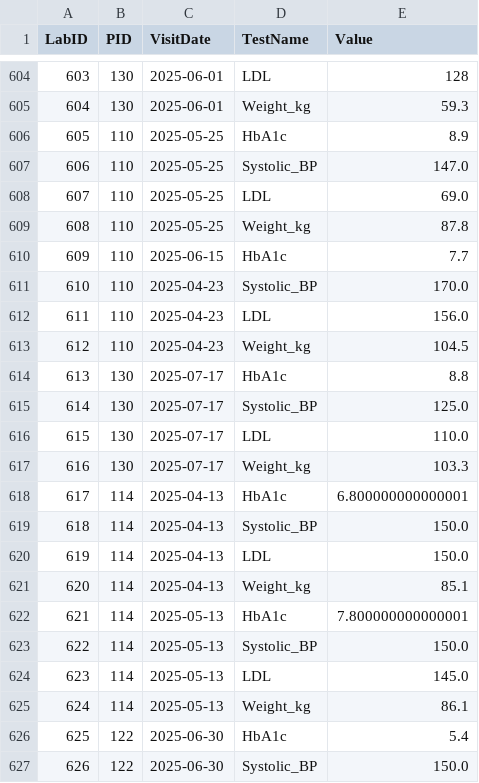
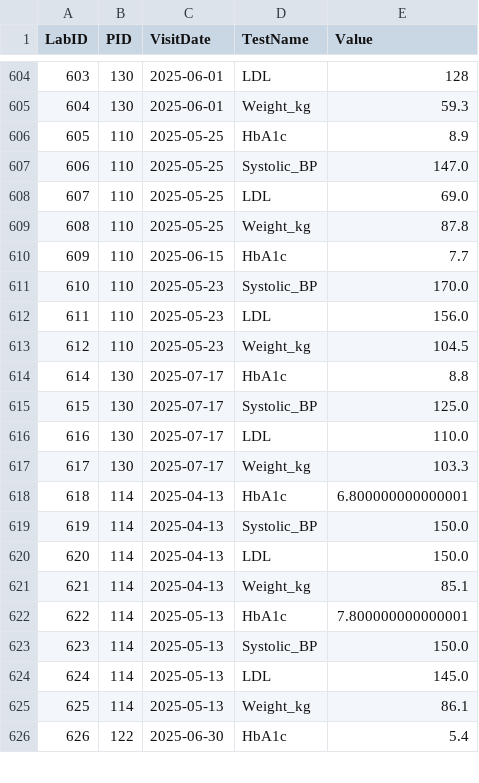
Before and after one commit to cbolk/cs2025-26, a CSV file: codice/files/pd.trials.lab_result.csv, drawn as a sheet; only a part is shown, gaps mark what is left out; the diff covers the shown part only.

```diff
--- a/codice/files/pd.trials.lab_result.csv
+++ b/codice/files/pd.trials.lab_result.csv
@@ -610,18 +610,17 @@ LabID,PID,VisitDate,TestName,Value
 609,110,2025-06-15,HbA1c,7.7
-610,110,2025-04-23,Systolic_BP,170.0
-611,110,2025-04-23,LDL,156.0
-612,110,2025-04-23,Weight_kg,104.5
-613,130,2025-07-17,HbA1c,8.8
-614,130,2025-07-17,Systolic_BP,125.0
-615,130,2025-07-17,LDL,110.0
-616,130,2025-07-17,Weight_kg,103.3
-617,114,2025-04-13,HbA1c,6.800000000000001
-618,114,2025-04-13,Systolic_BP,150.0
-619,114,2025-04-13,LDL,150.0
-620,114,2025-04-13,Weight_kg,85.1
-621,114,2025-05-13,HbA1c,7.800000000000001
-622,114,2025-05-13,Systolic_BP,150.0
-623,114,2025-05-13,LDL,145.0
-624,114,2025-05-13,Weight_kg,86.1
-625,122,2025-06-30,HbA1c,5.4
-626,122,2025-06-30,Systolic_BP,150.0
+610,110,2025-05-23,Systolic_BP,170.0
+611,110,2025-05-23,LDL,156.0
+612,110,2025-05-23,Weight_kg,104.5
+614,130,2025-07-17,HbA1c,8.8
+615,130,2025-07-17,Systolic_BP,125.0
+616,130,2025-07-17,LDL,110.0
+617,130,2025-07-17,Weight_kg,103.3
+618,114,2025-04-13,HbA1c,6.800000000000001
+619,114,2025-04-13,Systolic_BP,150.0
+620,114,2025-04-13,LDL,150.0
+621,114,2025-04-13,Weight_kg,85.1
+622,114,2025-05-13,HbA1c,7.800000000000001
+623,114,2025-05-13,Systolic_BP,150.0
+624,114,2025-05-13,LDL,145.0
+625,114,2025-05-13,Weight_kg,86.1
+626,122,2025-06-30,HbA1c,5.4
```
Also changed, not shown: 1 added row and 8 edited cells elsewhere in this file, 4 other files.
